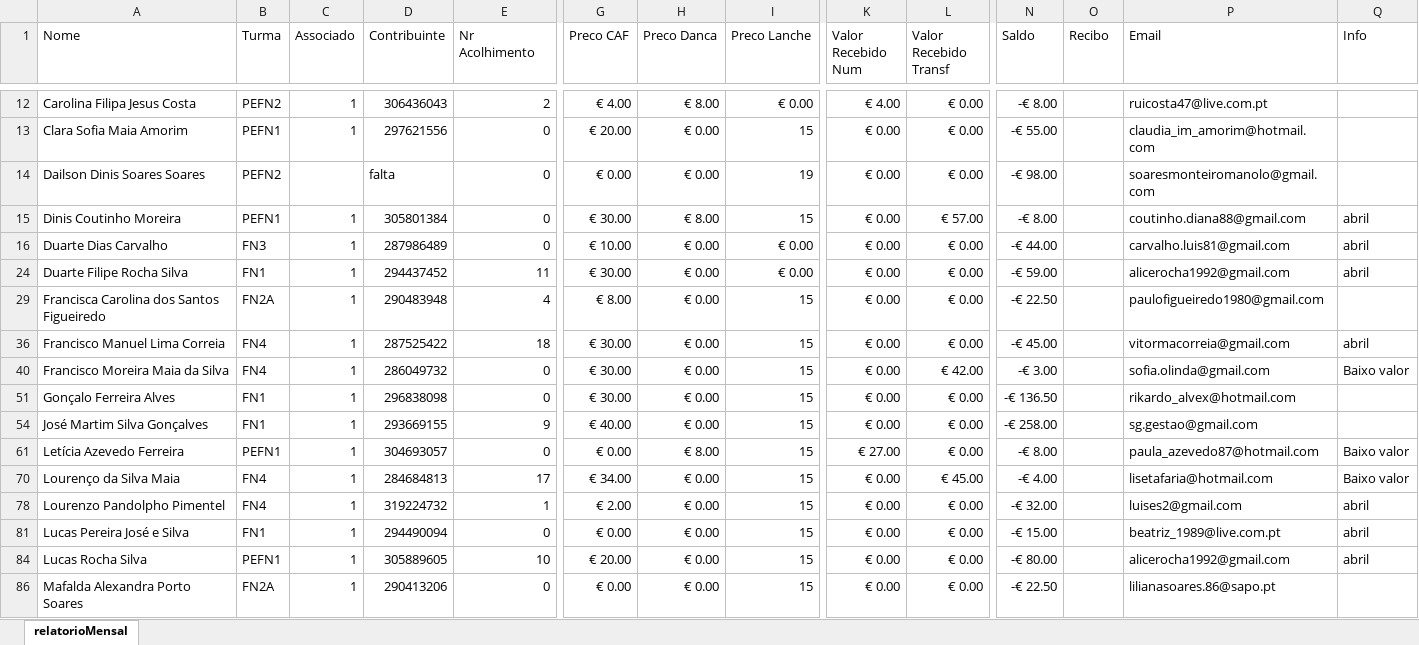
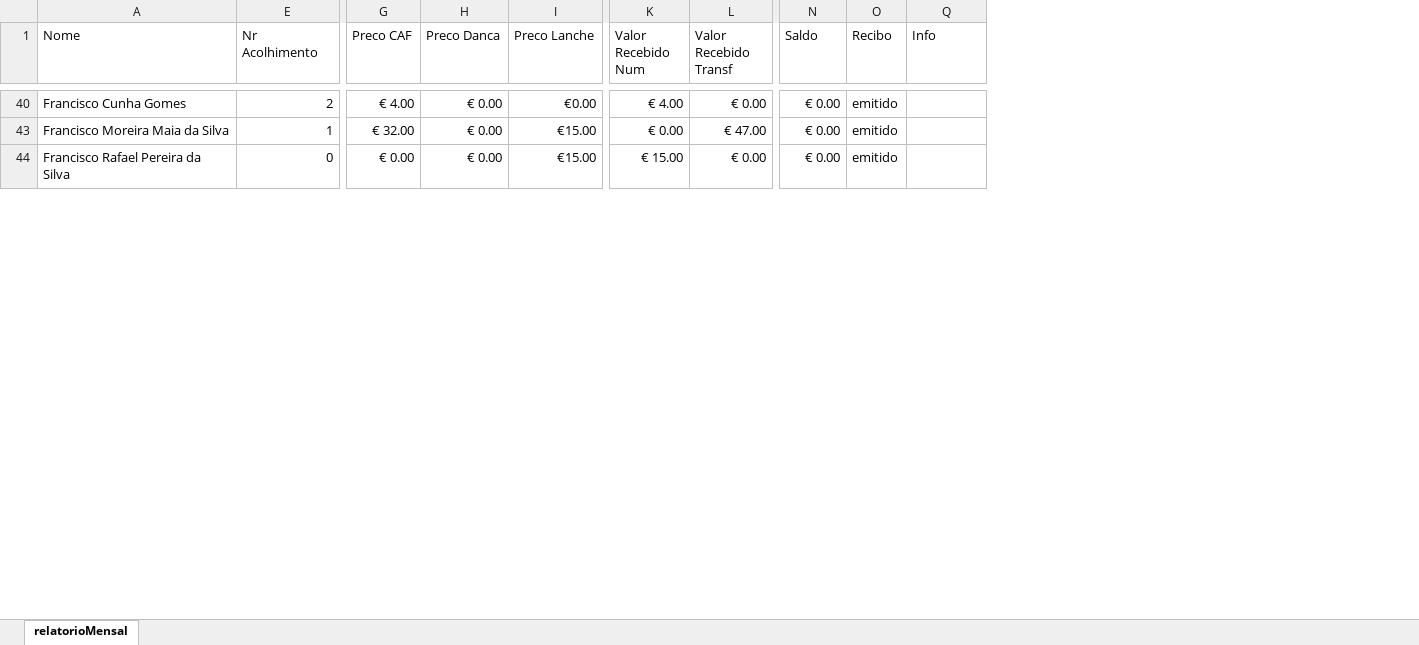
Before and after one commit to Boliveira2/School, an Excel workbook: GestorReceitas/Março/relatorioMensal_março.xlsx, sheet relatorioMensal, drawn as a sheet; only a part is shown, gaps mark what is left out; values as stored, in another font and other column widths than the file's, no cell formats; charts and pictures and conditional formats not drawn; removed rows and columns are numbered as before the commit, all else as after; rows hold the shown columns only; the diff covers the shown part only; the diff names each change by its address in the sheet, - before the commit and + after, or states it on an @@ line.

```diff
--- a/GestorReceitas/Março/relatorioMensal_março.xlsx (sheet relatorioMensal)
+++ b/GestorReceitas/Março/relatorioMensal_março.xlsx (sheet relatorioMensal)
@@ column B (Turma) hidden, row 12: PEFN2; row 40: FN4; row 81: FN1 @@
@@ column C (Associado) hidden, row 12: 1; row 40: 1; row 81: 1 @@
@@ column D (Contribuinte) hidden, row 12: 306436043; row 40: 286049732; row 81: 294490094 @@
@@ column P (Email) hidden, row 12: ruicosta47@live.com.pt; row 40: sofia.olinda@gmail.com; row 81: beatriz_1989@live.com.pt @@
-A40 (Nome): Carolina Filipa Jesus Costa
+A40 (Nome): Francisco Cunha Gomes
-H40 (Preco Danca): € 8.00
+H40 (Preco Danca): € 0.00
-I40 (Preco Lanche): € 0.00
+I40 (Preco Lanche): €0.00
-N40 (Saldo): -€ 8.00
+N40 (Saldo): € 0.00
-O40 (Recibo): (empty)
+O40 (Recibo): emitido
-row 13: Clara Sofia Maia Amorim | PEFN1 | 1 | 297621556 | 0 | € 20.00 | € 0.00 | 15 | € 0.00 | € 0.00 | -€ 55.00 |  | claudia_im_amorim@hotmail.com
-row 14: Dailson Dinis Soares Soares | PEFN2 |  | falta | 0 | € 0.00 | € 0.00 | 19 | € 0.00 | € 0.00 | -€ 98.00 |  | soaresmonteiromanolo@gmail.com
-row 15: Dinis Coutinho Moreira | PEFN1 | 1 | 305801384 | 0 | € 30.00 | € 8.00 | 15 | € 0.00 | € 57.00 | -€ 8.00 |  | coutinho.diana88@gmail.com | abril
-row 16: Duarte Dias Carvalho | FN3 | 1 | 287986489 | 0 | € 10.00 | € 0.00 | € 0.00 | € 0.00 | € 0.00 | -€ 44.00 |  | carvalho.luis81@gmail.com | abril
-row 24: Duarte Filipe Rocha Silva | FN1 | 1 | 294437452 | 11 | € 30.00 | € 0.00 | € 0.00 | € 0.00 | € 0.00 | -€ 59.00 |  | alicerocha1992@gmail.com | abril
-row 29: Francisca Carolina dos Santos Figueiredo | FN2A | 1 | 290483948 | 4 | € 8.00 | € 0.00 | 15 | € 0.00 | € 0.00 | -€ 22.50 |  | paulofigueiredo1980@gmail.com
-row 36: Francisco Manuel Lima Correia | FN4 | 1 | 287525422 | 18 | € 30.00 | € 0.00 | 15 | € 0.00 | € 0.00 | -€ 45.00 |  | vitormacorreia@gmail.com | abril
-E43 (Nr Acolhimento): 0
+E43 (Nr Acolhimento): 1
-G43 (Preco CAF): € 30.00
+G43 (Preco CAF): € 32.00
-I43 (Preco Lanche): 15
+I43 (Preco Lanche): €15.00
-L43 (Valor Recebido Transf): € 42.00
+L43 (Valor Recebido Transf): € 47.00
-N43 (Saldo): -€ 3.00
+N43 (Saldo): € 0.00
-O43 (Recibo): (empty)
+O43 (Recibo): emitido
-Q43 (Info): Baixo valor
+Q43 (Info): (empty)
-row 51: Gonçalo Ferreira Alves | FN1 | 1 | 296838098 | 0 | € 30.00 | € 0.00 | 15 | € 0.00 | € 0.00 | -€ 136.50 |  | rikardo_alvex@hotmail.com
-row 54: José Martim Silva Gonçalves | FN1 | 1 | 293669155 | 9 | € 40.00 | € 0.00 | 15 | € 0.00 | € 0.00 | -€ 258.00 |  | sg.gestao@gmail.com
-row 61: Letícia Azevedo Ferreira | PEFN1 | 1 | 304693057 | 0 | € 0.00 | € 8.00 | 15 | € 27.00 | € 0.00 | -€ 8.00 |  | paula_azevedo87@hotmail.com | Baixo valor
-row 70: Lourenço da Silva Maia | FN4 | 1 | 284684813 | 17 | € 34.00 | € 0.00 | 15 | € 0.00 | € 45.00 | -€ 4.00 |  | lisetafaria@hotmail.com | Baixo valor
-row 78: Lourenzo Pandolpho Pimentel | FN4 | 1 | 319224732 | 1 | € 2.00 | € 0.00 | 15 | € 0.00 | € 0.00 | -€ 32.00 |  | luises2@gmail.com | abril
-A44 (Nome): Lucas Pereira José e Silva
+A44 (Nome): Francisco Rafael Pereira da Silva
-I44 (Preco Lanche): 15
+I44 (Preco Lanche): €15.00
-K44 (Valor Recebido Num): € 0.00
+K44 (Valor Recebido Num): € 15.00
-N44 (Saldo): -€ 15.00
+N44 (Saldo): € 0.00
-O44 (Recibo): (empty)
+O44 (Recibo): emitido
-Q44 (Info): abril
+Q44 (Info): (empty)
-row 84: Lucas Rocha Silva | PEFN1 | 1 | 305889605 | 10 | € 20.00 | € 0.00 | 15 | € 0.00 | € 0.00 | -€ 80.00 |  | alicerocha1992@gmail.com | abril
-row 86: Mafalda Alexandra Porto Soares | FN2A | 1 | 290413206 | 0 | € 0.00 | € 0.00 | 15 | € 0.00 | € 0.00 | -€ 22.50 |  | lilianasoares.86@sapo.pt
```
Also changed, not shown: 68 added rows, 11 removed rows and 48 edited cells elsewhere in this sheet, cell formats, formulas that keep their value, hidden cells, charts or pictures, GestorReceitas/Dezembro/relatorioMensal_dezembro.xlsx, GestorReceitas/Fevereiro/relatorioMensal_fevereiro.xlsx, 6 other files.
